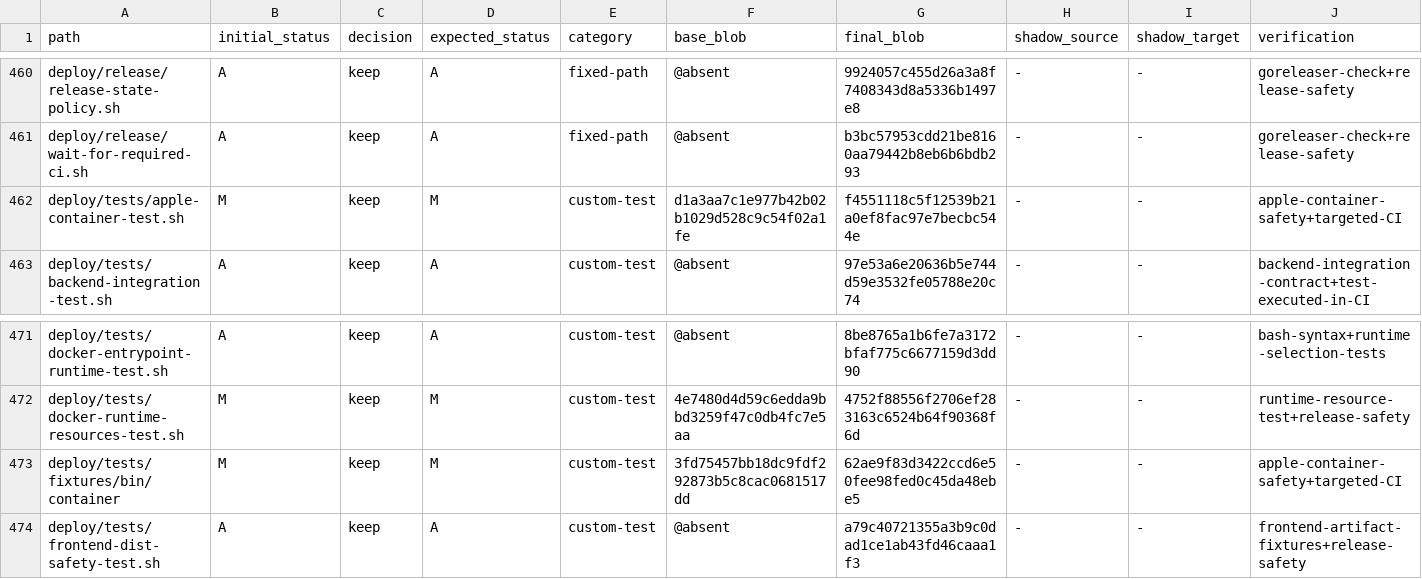
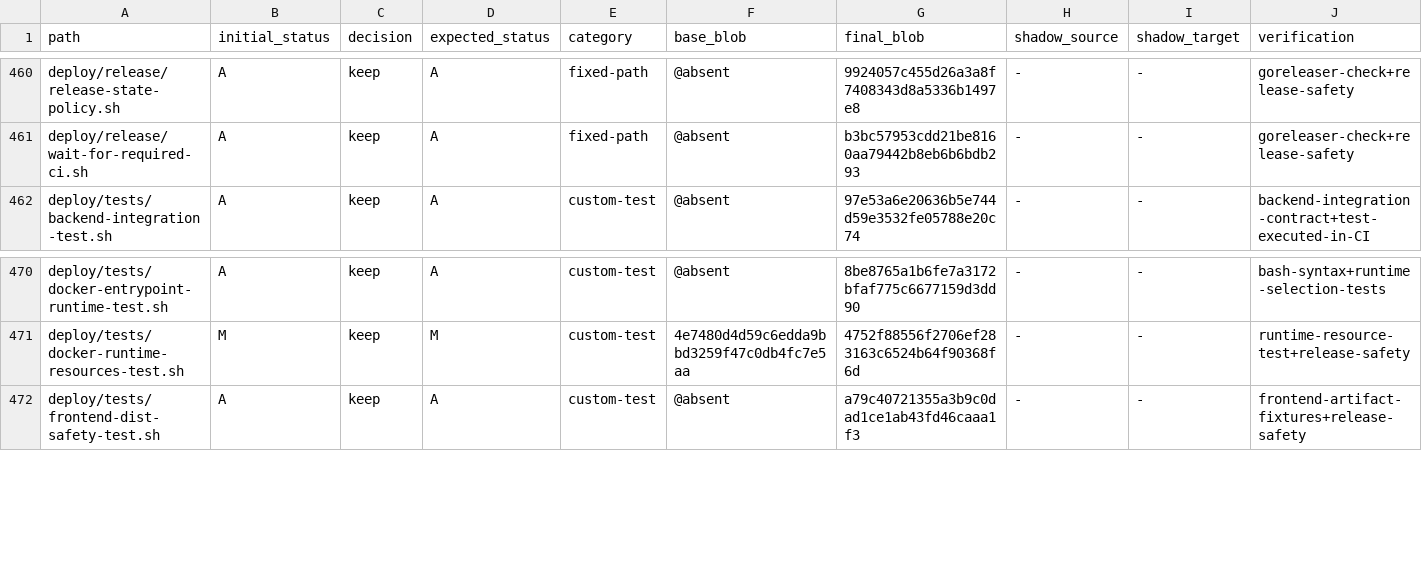
Before and after one commit to o87110/sub2api-custom-public, a TSV file: .github/custom-upstream-delta.tsv, drawn as a sheet; only a part is shown, gaps mark what is left out; rows hold the shown columns only; the diff names each change by its address in the sheet, - before the commit and + after, or states it on an @@ line.

Commit message:
Align v0.2.5 ledger with official Apple files

```diff
--- a/.github/custom-upstream-delta.tsv
+++ b/.github/custom-upstream-delta.tsv
-row 462: deploy/tests/apple-container-test.sh | M | keep | M | custom-test | d1a3aa7c1e977b42b02b1029d528c9c54f02a1fe | f4551118c5f12539b21a0ef8fac97e7becbc544e | - | - | apple-container-safety+targeted-CI
-row 473: deploy/tests/fixtures/bin/container | M | keep | M | custom-test | 3fd75457bb18dc9fdf292873b5c8cac0681517dd | 62ae9f83d3422ccd6e50fee98fed0c45da48ebe5 | - | - | apple-container-safety+targeted-CI
```
